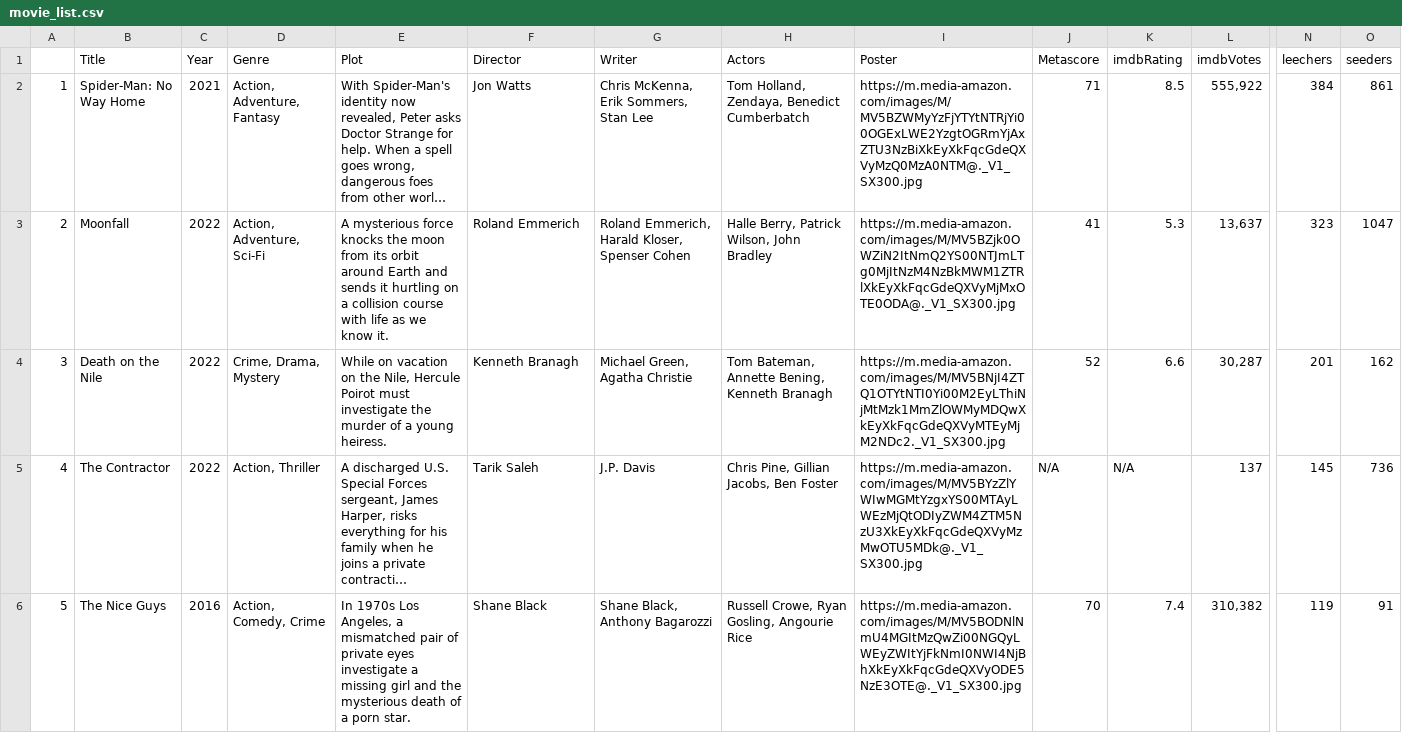
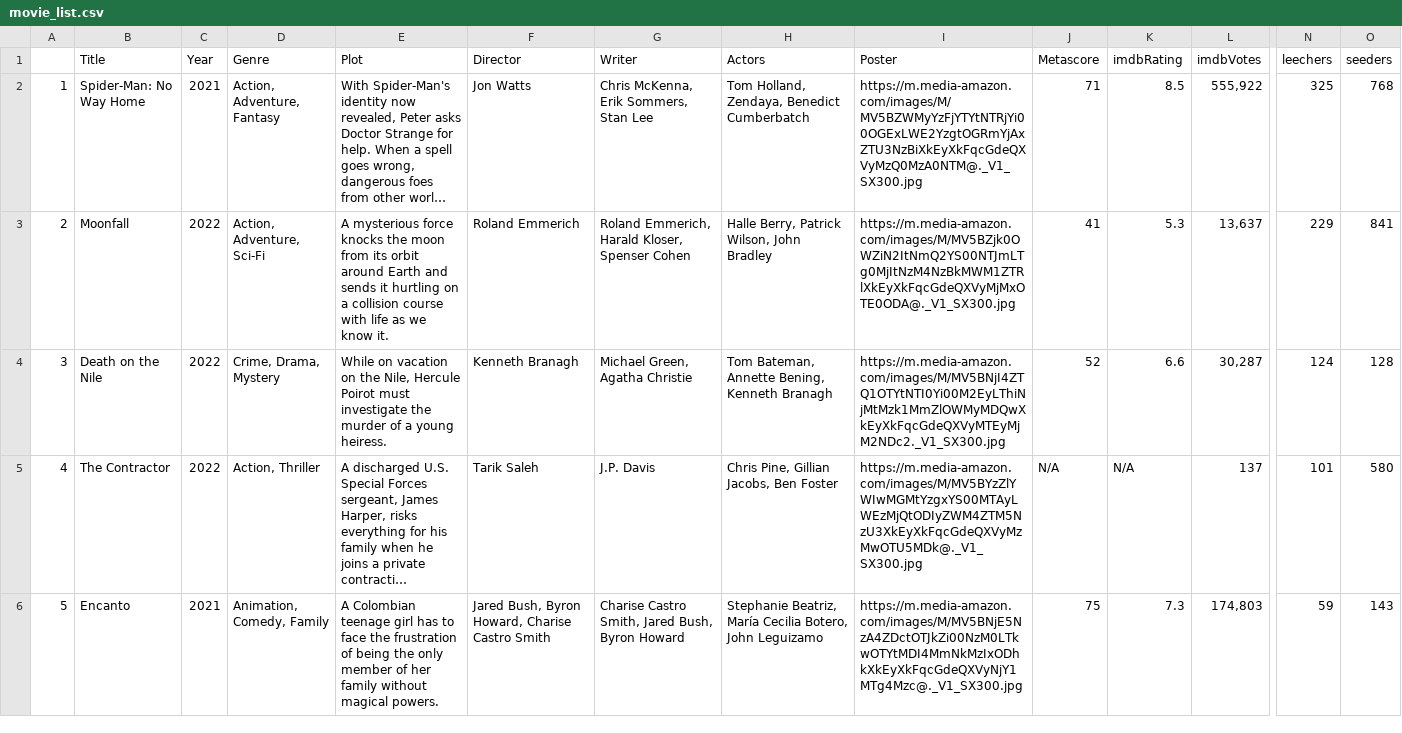
Before and after one commit to ErezWeiss1/Trending_Movies, a CSV file: data/movie_list.csv, drawn as a sheet; only a part is shown, gaps mark what is left out; long unchanged cells end in …; the diff covers the shown part only; the diff names each change by its address in the sheet, - before the commit and + after, or states it on an @@ line.

```diff
--- a/data/movie_list.csv
+++ b/data/movie_list.csv
-N2 (leechers): 384
+N2 (leechers): 325
-O2 (seeders): 861
+O2 (seeders): 768
-N3 (leechers): 323
+N3 (leechers): 229
-O3 (seeders): 1047
+O3 (seeders): 841
-N4 (leechers): 201
+N4 (leechers): 124
-O4 (seeders): 162
+O4 (seeders): 128
-N5 (leechers): 145
+N5 (leechers): 101
-O5 (seeders): 736
+O5 (seeders): 580
-B6 (Title): The Nice Guys
+B6 (Title): Encanto
-C6 (Year): 2016
+C6 (Year): 2021
-D6 (Genre): Action, Comedy, Crime
+D6 (Genre): Animation, Comedy, Family
-E6 (Plot): In 1970s Los Angeles, a mismatched pair of private eyes investigate a missing girl and the mysterious death of a porn star.
+E6 (Plot): A Colombian teenage girl has to face the frustration of being the only member of her family without magical powers.
-F6 (Director): Shane Black
+F6 (Director): Jared Bush, Byron Howard, Charise Castro Smith
-G6 (Writer): Shane Black, Anthony Bagarozzi
+G6 (Writer): Charise Castro Smith, Jared Bush, Byron Howard
-H6 (Actors): Russell Crowe, Ryan Gosling, Angourie Rice
+H6 (Actors): Stephanie Beatriz, María Cecilia Botero, John Leguizamo
-I6 (Poster): https://m.media-amazon.com/images/M/MV5BODNlNmU4MGItMzQwZi00NGQyLWEyZWItYjFkNmI0NWI4NjBhXkEyXkFqcGdeQXVyODE5NzE3OTE@._V1_SX300.jpg
+I6 (Poster): https://m.media-amazon.com/images/M/MV5BNjE5NzA4ZDctOTJkZi00NzM0LTkwOTYtMDI4MmNkMzIxODhkXkEyXkFqcGdeQXVyNjY1MTg4Mzc@._V1_SX300.jpg
-J6 (Metascore): 70
+J6 (Metascore): 75
-K6 (imdbRating): 7.4
+K6 (imdbRating): 7.3
-L6 (imdbVotes): 310,382
+L6 (imdbVotes): 174,803
-N6 (leechers): 119
+N6 (leechers): 59
-O6 (seeders): 91
+O6 (seeders): 143
```
Also changed, not shown: 66 edited cells elsewhere in this file, 1 other file.
